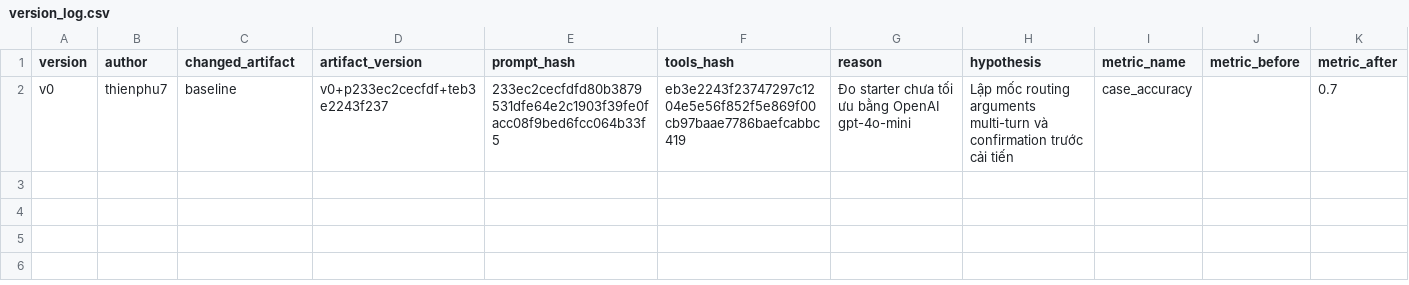
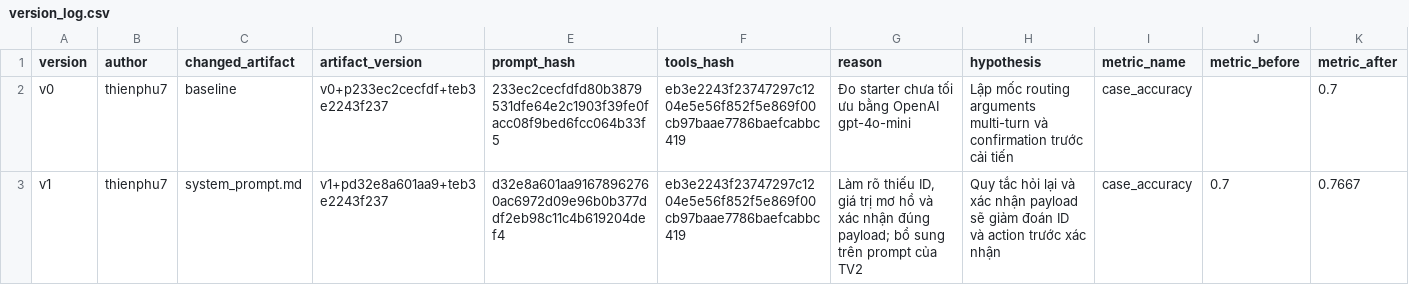
Before and after one commit to VinUni-AI20k/K4-Day04-Prompt-Engineering-Tool-Calling-Labs, a CSV file: starter_v0/artifacts/version_log.csv, drawn as a sheet; only a part is shown; rows hold the shown columns only; the diff names each change by its address in the sheet, - before the commit and + after, or states it on an @@ line.

Commit message:
docs(eval): publish v1 prompt and evidence for TV3

```diff
--- a/starter_v0/artifacts/version_log.csv
+++ b/starter_v0/artifacts/version_log.csv
+row 3: v1 | thienphu7 | system_prompt.md | v1+pd32e8a601aa9+teb3e2243f237 | d32e8a601aa91678962760ac6972d09e96b0b377ddf2eb98c11c4b619204def4 | eb3e2243f23747297c1204e5e56f852f5e869f00cb97baae7786baefcabbc419 | Làm rõ thiếu ID, giá trị mơ hồ và xác nhận đúng payload; bổ sung trên prompt của TV2 | Quy tắc hỏi lại và xác nhận payload sẽ giảm đoán ID và action trước xác nhận | case_accuracy | 0.7 | 0.7667
```
Also changed, not shown: 3 other files.
